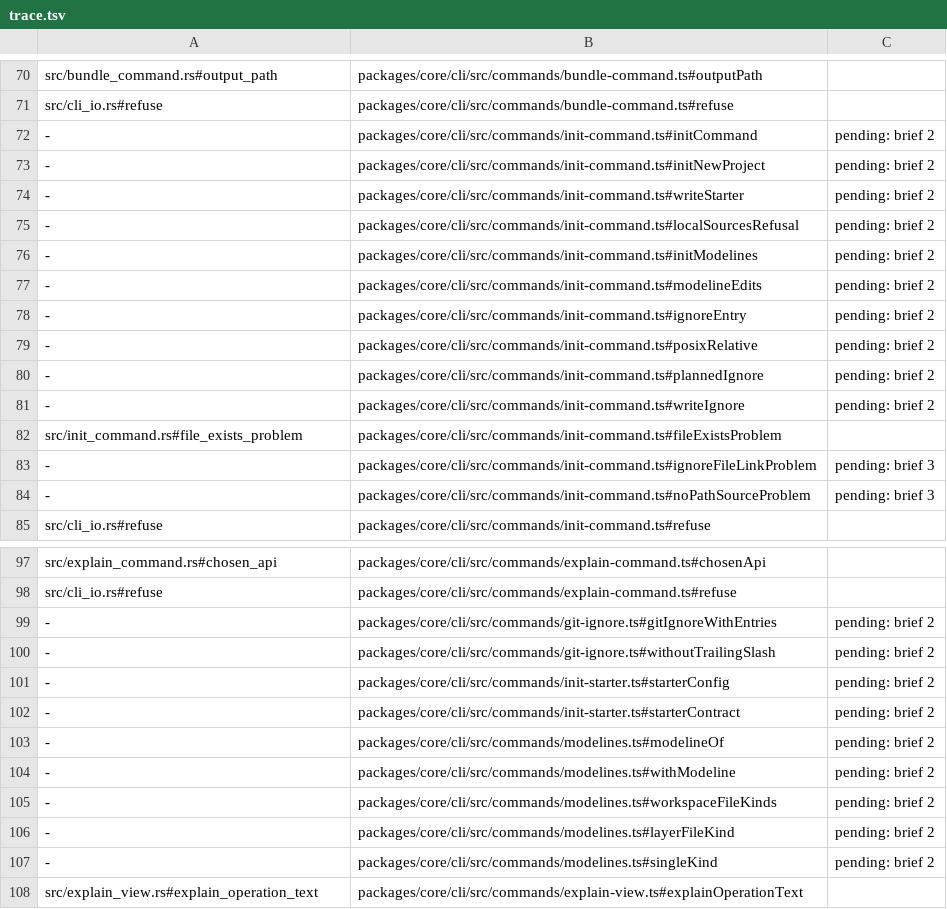
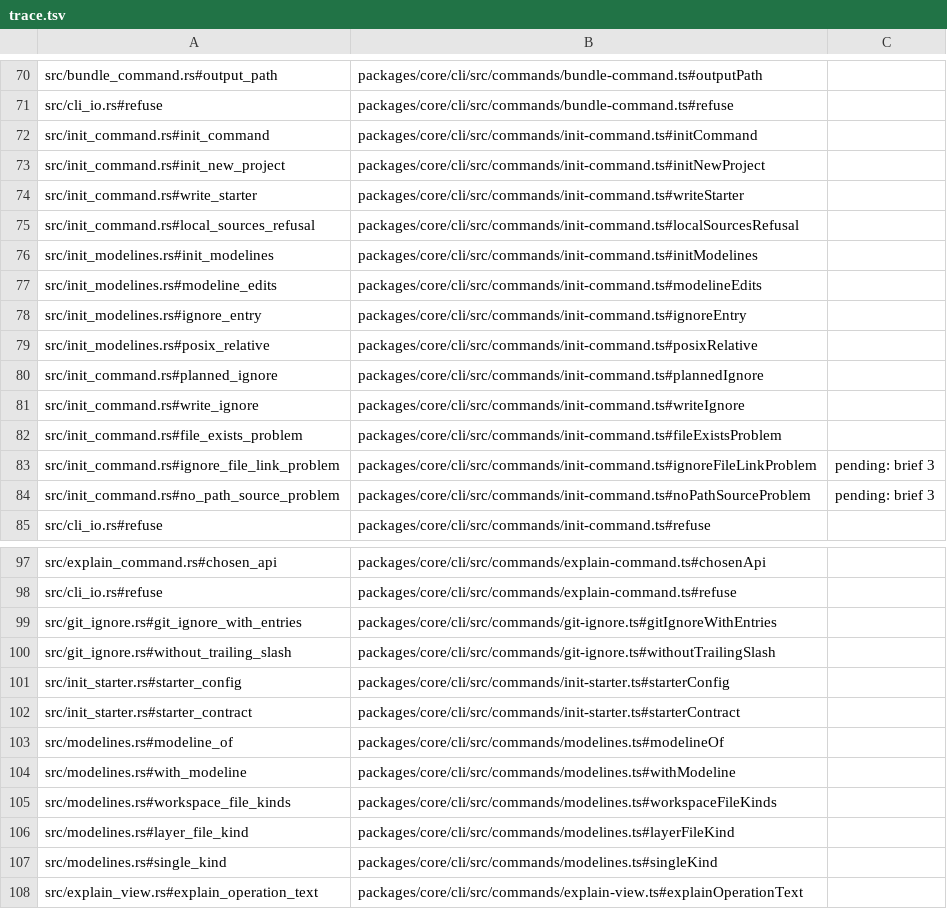
Before and after one commit to jubasse/seampact, a TSV file: crates/cli/trace.tsv, drawn as a sheet; only a part is shown, gaps mark what is left out; the diff covers the shown part only.

```diff
--- a/crates/cli/trace.tsv
+++ b/crates/cli/trace.tsv
@@ -71,15 +71,15 @@ src/bundle_command.rs#output_path	packages/core/cli/src/commands/bundle-command.
 src/cli_io.rs#refuse	packages/core/cli/src/commands/bundle-command.ts#refuse
--	packages/core/cli/src/commands/init-command.ts#initCommand	pending: brief 2
--	packages/core/cli/src/commands/init-command.ts#initNewProject	pending: brief 2
--	packages/core/cli/src/commands/init-command.ts#writeStarter	pending: brief 2
--	packages/core/cli/src/commands/init-command.ts#localSourcesRefusal	pending: brief 2
--	packages/core/cli/src/commands/init-command.ts#initModelines	pending: brief 2
--	packages/core/cli/src/commands/init-command.ts#modelineEdits	pending: brief 2
--	packages/core/cli/src/commands/init-command.ts#ignoreEntry	pending: brief 2
--	packages/core/cli/src/commands/init-command.ts#posixRelative	pending: brief 2
--	packages/core/cli/src/commands/init-command.ts#plannedIgnore	pending: brief 2
--	packages/core/cli/src/commands/init-command.ts#writeIgnore	pending: brief 2
+src/init_command.rs#init_command	packages/core/cli/src/commands/init-command.ts#initCommand
+src/init_command.rs#init_new_project	packages/core/cli/src/commands/init-command.ts#initNewProject
+src/init_command.rs#write_starter	packages/core/cli/src/commands/init-command.ts#writeStarter
+src/init_command.rs#local_sources_refusal	packages/core/cli/src/commands/init-command.ts#localSourcesRefusal
+src/init_modelines.rs#init_modelines	packages/core/cli/src/commands/init-command.ts#initModelines
+src/init_modelines.rs#modeline_edits	packages/core/cli/src/commands/init-command.ts#modelineEdits
+src/init_modelines.rs#ignore_entry	packages/core/cli/src/commands/init-command.ts#ignoreEntry
+src/init_modelines.rs#posix_relative	packages/core/cli/src/commands/init-command.ts#posixRelative
+src/init_command.rs#planned_ignore	packages/core/cli/src/commands/init-command.ts#plannedIgnore
+src/init_command.rs#write_ignore	packages/core/cli/src/commands/init-command.ts#writeIgnore
 src/init_command.rs#file_exists_problem	packages/core/cli/src/commands/init-command.ts#fileExistsProblem
--	packages/core/cli/src/commands/init-command.ts#ignoreFileLinkProblem	pending: brief 3
--	packages/core/cli/src/commands/init-command.ts#noPathSourceProblem	pending: brief 3
+src/init_command.rs#ignore_file_link_problem	packages/core/cli/src/commands/init-command.ts#ignoreFileLinkProblem	pending: brief 3
+src/init_command.rs#no_path_source_problem	packages/core/cli/src/commands/init-command.ts#noPathSourceProblem	pending: brief 3
 src/cli_io.rs#refuse	packages/core/cli/src/commands/init-command.ts#refuse
@@ -98,11 +98,11 @@ src/explain_command.rs#chosen_api	packages/core/cli/src/commands/explain-command
 src/cli_io.rs#refuse	packages/core/cli/src/commands/explain-command.ts#refuse
--	packages/core/cli/src/commands/git-ignore.ts#gitIgnoreWithEntries	pending: brief 2
--	packages/core/cli/src/commands/git-ignore.ts#withoutTrailingSlash	pending: brief 2
--	packages/core/cli/src/commands/init-starter.ts#starterConfig	pending: brief 2
--	packages/core/cli/src/commands/init-starter.ts#starterContract	pending: brief 2
--	packages/core/cli/src/commands/modelines.ts#modelineOf	pending: brief 2
--	packages/core/cli/src/commands/modelines.ts#withModeline	pending: brief 2
--	packages/core/cli/src/commands/modelines.ts#workspaceFileKinds	pending: brief 2
--	packages/core/cli/src/commands/modelines.ts#layerFileKind	pending: brief 2
--	packages/core/cli/src/commands/modelines.ts#singleKind	pending: brief 2
+src/git_ignore.rs#git_ignore_with_entries	packages/core/cli/src/commands/git-ignore.ts#gitIgnoreWithEntries
+src/git_ignore.rs#without_trailing_slash	packages/core/cli/src/commands/git-ignore.ts#withoutTrailingSlash
+src/init_starter.rs#starter_config	packages/core/cli/src/commands/init-starter.ts#starterConfig
+src/init_starter.rs#starter_contract	packages/core/cli/src/commands/init-starter.ts#starterContract
+src/modelines.rs#modeline_of	packages/core/cli/src/commands/modelines.ts#modelineOf
+src/modelines.rs#with_modeline	packages/core/cli/src/commands/modelines.ts#withModeline
+src/modelines.rs#workspace_file_kinds	packages/core/cli/src/commands/modelines.ts#workspaceFileKinds
+src/modelines.rs#layer_file_kind	packages/core/cli/src/commands/modelines.ts#layerFileKind
+src/modelines.rs#single_kind	packages/core/cli/src/commands/modelines.ts#singleKind
 src/explain_view.rs#explain_operation_text	packages/core/cli/src/commands/explain-view.ts#explainOperationText
```
Also changed, not shown: 4 edited cells elsewhere in this file, 23 other files.
